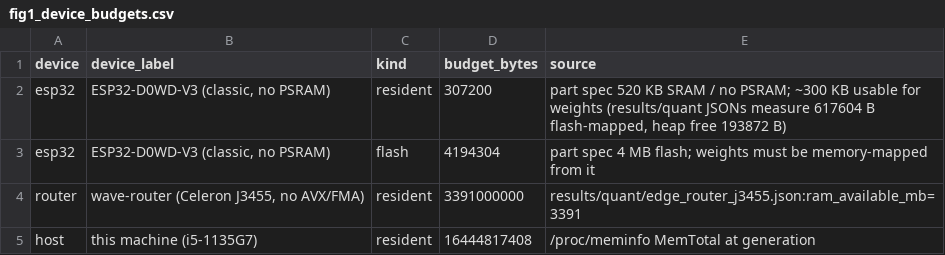
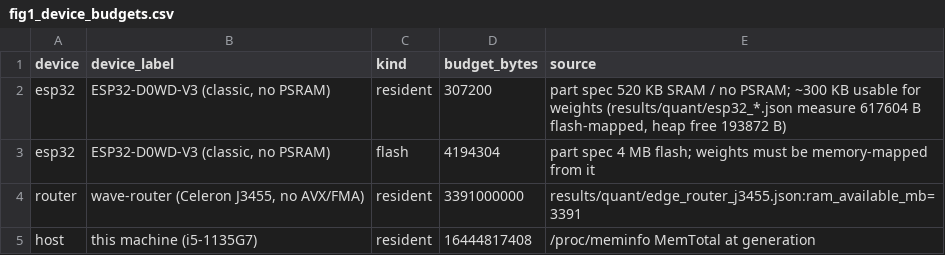
Before and after one commit to ATNoG/inMotion, a CSV file: results/quant/figures/data/fig1_device_budgets.csv, drawn as a sheet.

```diff
--- a/results/quant/figures/data/fig1_device_budgets.csv
+++ b/results/quant/figures/data/fig1_device_budgets.csv
@@ -1,3 +1,3 @@
 device,device_label,kind,budget_bytes,source
-esp32,"ESP32-D0WD-V3 (classic, no PSRAM)",resident,307200,"part spec 520 KB SRAM / no PSRAM; ~300 KB usable for weights (results/quant JSONs measure 617604 B flash-mapped, heap free 193872 B)"
+esp32,"ESP32-D0WD-V3 (classic, no PSRAM)",resident,307200,"part spec 520 KB SRAM / no PSRAM; ~300 KB usable for weights (results/quant/esp32_*.json measure 617604 B flash-mapped, heap free 193872 B)"
 esp32,"ESP32-D0WD-V3 (classic, no PSRAM)",flash,4194304,part spec 4 MB flash; weights must be memory-mapped from it
```
Also changed, not shown: results/quant/figures/data/fig5_latency_rows.csv, results/quant/stats_latency.csv, 10 other files.
